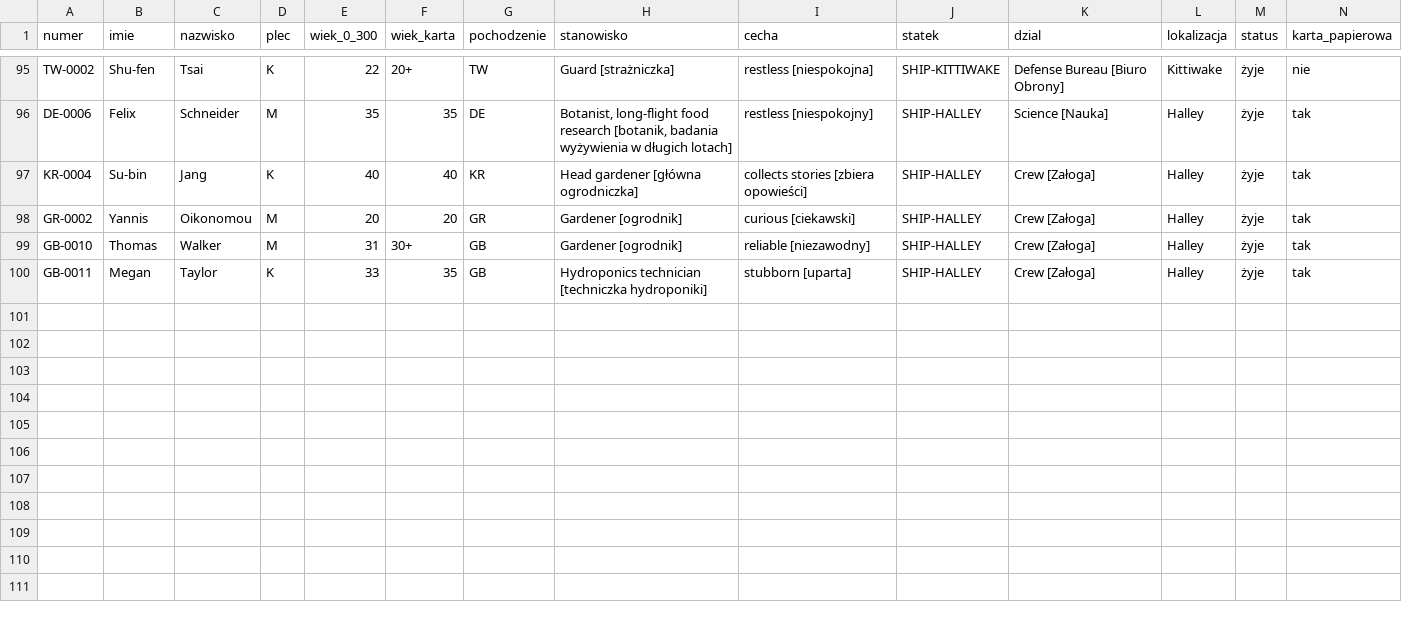
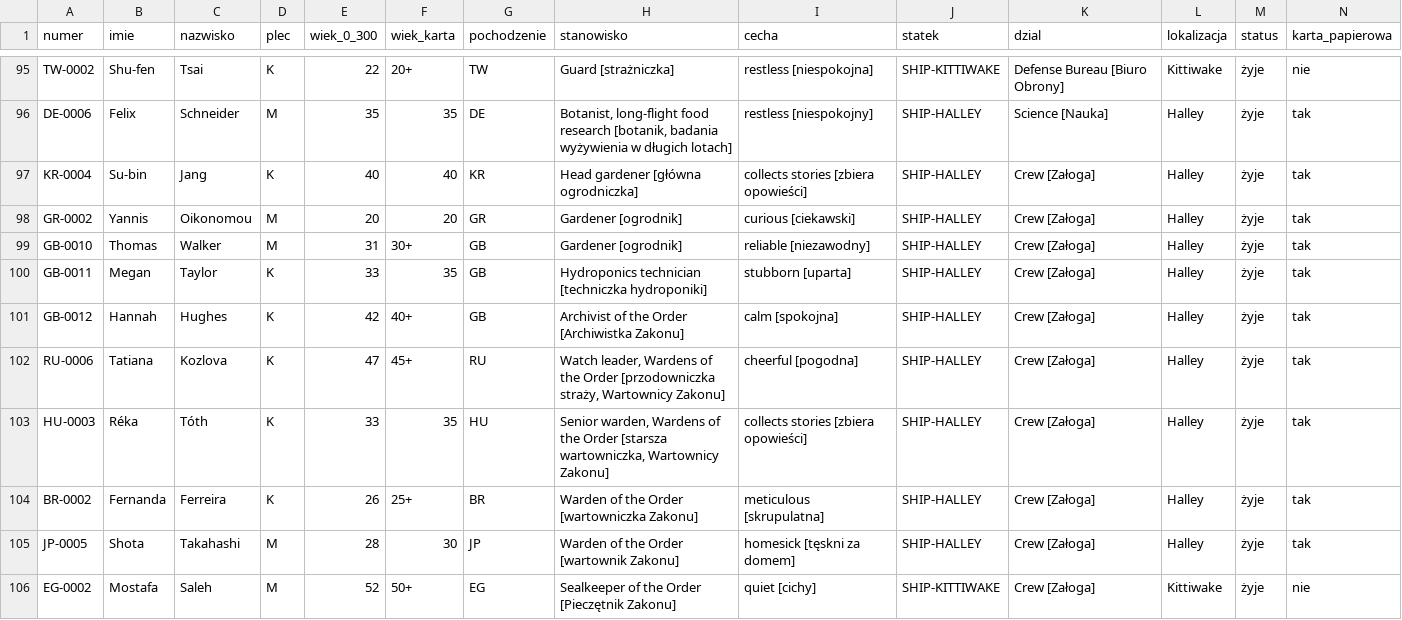
Before and after one commit to himikogalaxy/himiko, a CSV file: ludzie.csv, drawn as a sheet; only a part is shown, gaps mark what is left out; rows hold the shown columns only; the diff names each change by its address in the sheet, - before the commit and + after, or states it on an @@ line.

```diff
--- a/ludzie.csv
+++ b/ludzie.csv
+row 101: GB-0012 | Hannah | Hughes | K | 42 | 40+ | GB | Archivist of the Order [Archiwistka Zakonu] | calm [spokojna] | SHIP-HALLEY | Crew [Załoga] | Halley | żyje | tak
+row 102: RU-0006 | Tatiana | Kozlova | K | 47 | 45+ | RU | Watch leader, Wardens of the Order [przodowniczka straży, Wartownicy Zakonu] | cheerful [pogodna] | SHIP-HALLEY | Crew [Załoga] | Halley | żyje | tak
+row 103: HU-0003 | Réka | Tóth | K | 33 | 35 | HU | Senior warden, Wardens of the Order [starsza wartowniczka, Wartownicy Zakonu] | collects stories [zbiera opowieści] | SHIP-HALLEY | Crew [Załoga] | Halley | żyje | tak
+row 104: BR-0002 | Fernanda | Ferreira | K | 26 | 25+ | BR | Warden of the Order [wartowniczka Zakonu] | meticulous [skrupulatna] | SHIP-HALLEY | Crew [Załoga] | Halley | żyje | tak
+row 105: JP-0005 | Shota | Takahashi | M | 28 | 30 | JP | Warden of the Order [wartownik Zakonu] | homesick [tęskni za domem] | SHIP-HALLEY | Crew [Załoga] | Halley | żyje | tak
+row 106: EG-0002 | Mostafa | Saleh | M | 52 | 50+ | EG | Sealkeeper of the Order [Pieczętnik Zakonu] | quiet [cichy] | SHIP-KITTIWAKE | Crew [Załoga] | Kittiwake | żyje | nie
```
Also changed, not shown: krewni_ziemia.csv, ludzie_zycie.csv, 22 other files.
